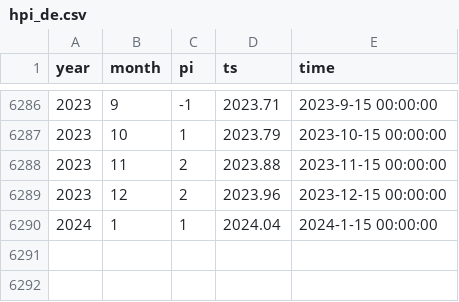
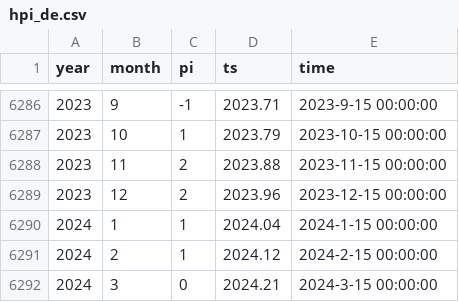
Before and after one commit to climdata/dwdSPI, a CSV file: csv/hpi_de.csv, drawn as a sheet; only a part is shown, gaps mark what is left out; the diff names each change by its address in the sheet, - before the commit and + after, or states it on an @@ line.

```diff
--- a/csv/hpi_de.csv
+++ b/csv/hpi_de.csv
+row 6291: 2024 | 2 | 1 | 2024.12 | 2024-2-15 00:00:00
+row 6292: 2024 | 3 | 0 | 2024.21 | 2024-3-15 00:00:00
```
Also changed, not shown: csv/spi_de.csv, 1 other file.
